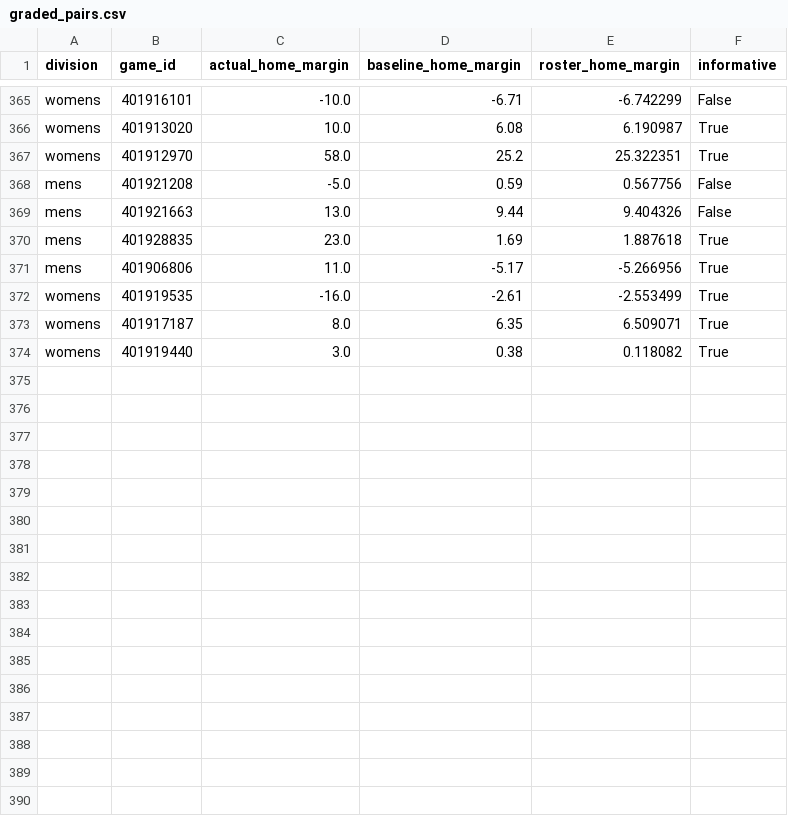
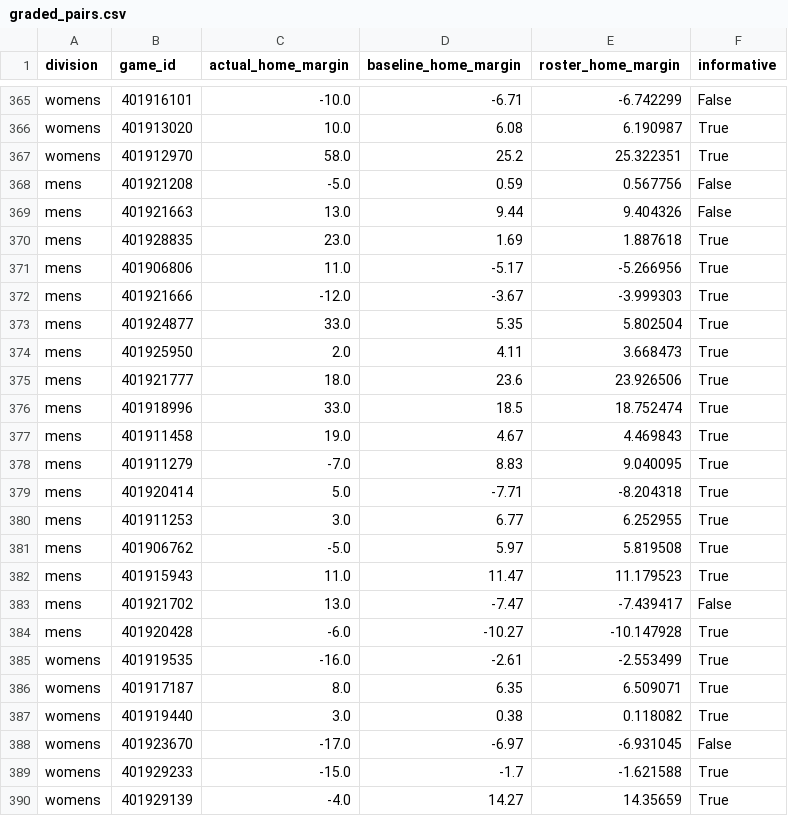
Before and after one commit to hcaver16-arch/college-basketball-ratings, a CSV file: data/preseason_research_v235/graded_pairs.csv, drawn as a sheet; only a part is shown, gaps mark what is left out; the diff covers the shown part only; the diff names each change by its address in the sheet, - before the commit and + after, or states it on an @@ line.

```diff
--- a/data/preseason_research_v235/graded_pairs.csv
+++ b/data/preseason_research_v235/graded_pairs.csv
+row 372: mens | 401921666 | -12.0 | -3.67 | -3.999303 | True
+row 373: mens | 401924877 | 33.0 | 5.35 | 5.802504 | True
+row 374: mens | 401925950 | 2.0 | 4.11 | 3.668473 | True
+row 375: mens | 401921777 | 18.0 | 23.6 | 23.926506 | True
+row 376: mens | 401918996 | 33.0 | 18.5 | 18.752474 | True
+row 377: mens | 401911458 | 19.0 | 4.67 | 4.469843 | True
+row 378: mens | 401911279 | -7.0 | 8.83 | 9.040095 | True
+row 379: mens | 401920414 | 5.0 | -7.71 | -8.204318 | True
+row 380: mens | 401911253 | 3.0 | 6.77 | 6.252955 | True
+row 381: mens | 401906762 | -5.0 | 5.97 | 5.819508 | True
+row 382: mens | 401915943 | 11.0 | 11.47 | 11.179523 | True
+row 383: mens | 401921702 | 13.0 | -7.47 | -7.439417 | False
+row 384: mens | 401920428 | -6.0 | -10.27 | -10.147928 | True
+row 388: womens | 401923670 | -17.0 | -6.97 | -6.931045 | False
+row 389: womens | 401929233 | -15.0 | -1.7 | -1.621588 | True
+row 390: womens | 401929139 | -4.0 | 14.27 | 14.35659 | True
```
Also changed, not shown: 15 added rows elsewhere in this file, data/preseason_research_v235/results.csv, 4 other files.
